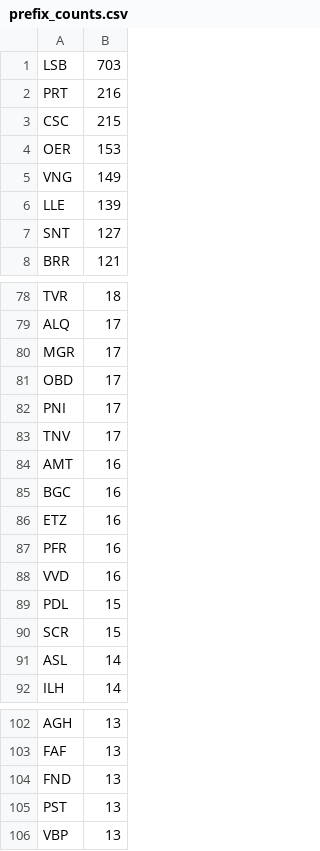
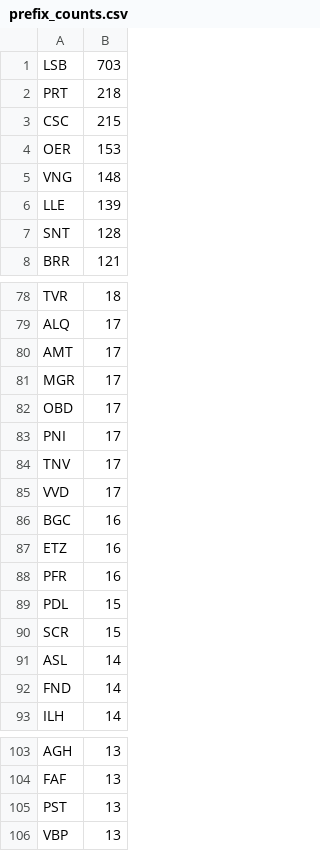
Before and after one commit to avataranedotas/get_NAP_mobie, a CSV file: prefix_counts.csv, drawn as a sheet; only a part is shown, gaps mark what is left out; the diff covers the shown part only.

```diff
--- a/prefix_counts.csv
+++ b/prefix_counts.csv
@@ -1,8 +1,8 @@
 LSB;703
-PRT;216
+PRT;218
 CSC;215
 OER;153
-VNG;149
+VNG;148
 LLE;139
-SNT;127
+SNT;128
 BRR;121
@@ -79,2 +79,3 @@ TVR;18
 ALQ;17
+AMT;17
 MGR;17
@@ -83,3 +84,3 @@ PNI;17
 TNV;17
-AMT;16
+VVD;17
 BGC;16
@@ -87,3 +88,2 @@ ETZ;16
 PFR;16
-VVD;16
 PDL;15
@@ -91,2 +91,3 @@ SCR;15
 ASL;14
+FND;14
 ILH;14
@@ -103,3 +104,2 @@ AGH;13
 FAF;13
-FND;13
 PST;13
```
Also changed, not shown: 1 edited cell elsewhere in this file, opc_counts.csv, 6 other files.
